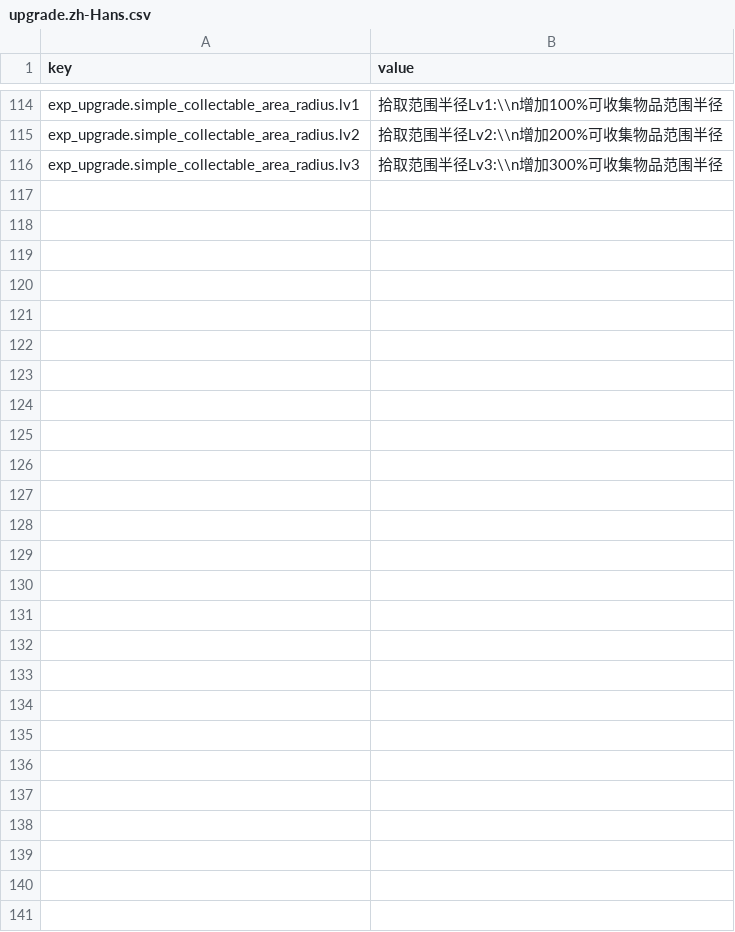
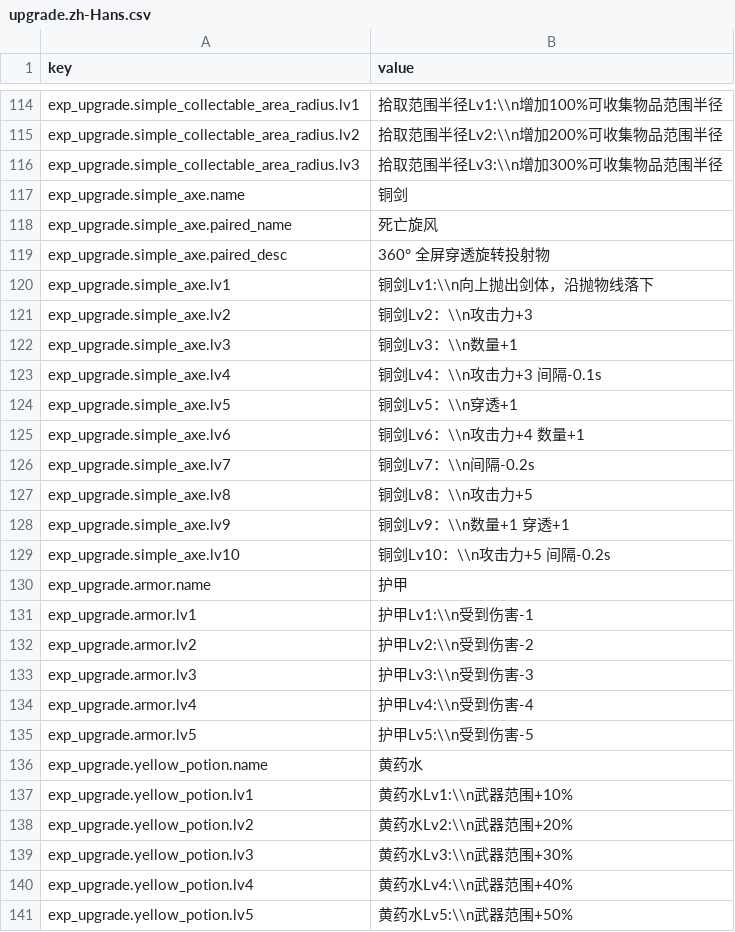
Before and after one commit to yurisachan16-creator/Vampire-Survivor-like, a CSV file: Assets/StreamingAssets/Localization/upgrade.zh-Hans.csv, drawn as a sheet; only a part is shown, gaps mark what is left out.

```diff
--- a/Assets/StreamingAssets/Localization/upgrade.zh-Hans.csv
+++ b/Assets/StreamingAssets/Localization/upgrade.zh-Hans.csv
@@ -116 +116,26 @@ exp_upgrade.simple_collectable_area_radius.lv2,拾取范围半径Lv2:\\n增加20
 exp_upgrade.simple_collectable_area_radius.lv3,拾取范围半径Lv3:\\n增加300%可收集物品范围半径
+exp_upgrade.simple_axe.name,铜剑
+exp_upgrade.simple_axe.paired_name,死亡旋风
+exp_upgrade.simple_axe.paired_desc,360° 全屏穿透旋转投射物
+exp_upgrade.simple_axe.lv1,铜剑Lv1:\\n向上抛出剑体，沿抛物线落下
+exp_upgrade.simple_axe.lv2,铜剑Lv2：\\n攻击力+3
+exp_upgrade.simple_axe.lv3,铜剑Lv3：\\n数量+1
+exp_upgrade.simple_axe.lv4,铜剑Lv4：\\n攻击力+3 间隔-0.1s
+exp_upgrade.simple_axe.lv5,铜剑Lv5：\\n穿透+1
+exp_upgrade.simple_axe.lv6,铜剑Lv6：\\n攻击力+4 数量+1
+exp_upgrade.simple_axe.lv7,铜剑Lv7：\\n间隔-0.2s
+exp_upgrade.simple_axe.lv8,铜剑Lv8：\\n攻击力+5
+exp_upgrade.simple_axe.lv9,铜剑Lv9：\\n数量+1 穿透+1
+exp_upgrade.simple_axe.lv10,铜剑Lv10：\\n攻击力+5 间隔-0.2s
+exp_upgrade.armor.name,护甲
+exp_upgrade.armor.lv1,护甲Lv1:\\n受到伤害-1
+exp_upgrade.armor.lv2,护甲Lv2:\\n受到伤害-2
+exp_upgrade.armor.lv3,护甲Lv3:\\n受到伤害-3
+exp_upgrade.armor.lv4,护甲Lv4:\\n受到伤害-4
+exp_upgrade.armor.lv5,护甲Lv5:\\n受到伤害-5
+exp_upgrade.yellow_potion.name,黄药水
+exp_upgrade.yellow_potion.lv1,黄药水Lv1:\\n武器范围+10%
+exp_upgrade.yellow_potion.lv2,黄药水Lv2:\\n武器范围+20%
+exp_upgrade.yellow_potion.lv3,黄药水Lv3:\\n武器范围+30%
+exp_upgrade.yellow_potion.lv4,黄药水Lv4:\\n武器范围+40%
+exp_upgrade.yellow_potion.lv5,黄药水Lv5:\\n武器范围+50%
```
Also changed, not shown: Assets/StreamingAssets/Config/AbilityConfig.csv, Assets/StreamingAssets/Config/AbilityConfig_i18n.csv, 40 other files.
